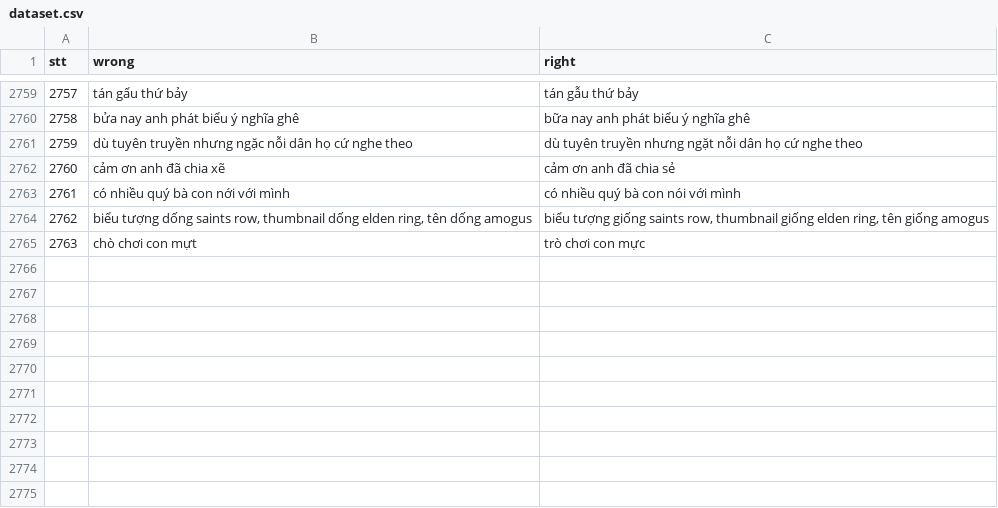
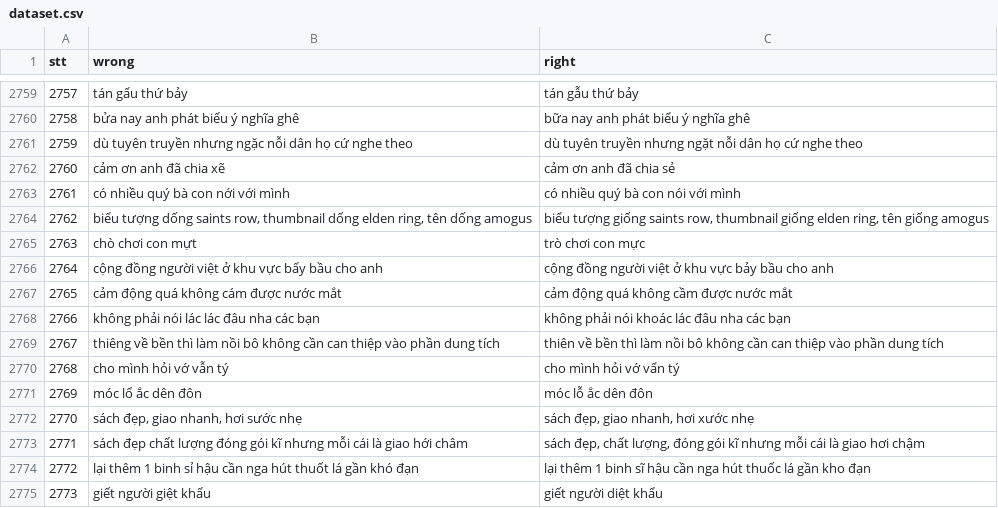
Before and after one commit to WhySchools/VMDS-vietnamese-misspell-dataset-from-Social-media, a CSV file: Dataset/dataset.csv, drawn as a sheet; only a part is shown, gaps mark what is left out; the diff names each change by its address in the sheet, - before the commit and + after, or states it on an @@ line.

Commit message:
Update 2774 entries

```diff
--- a/Dataset/dataset.csv
+++ b/Dataset/dataset.csv
+row 2766: 2764 | cộng đồng người việt ở khu vực bẩy bầu cho anh | cộng đồng người việt ở khu vực bảy bầu cho anh
+row 2767: 2765 | cảm động quá không cám được nước mắt | cảm động quá không cầm được nước mắt
+row 2768: 2766 | không phải nói lác lác đâu nha các bạn | không phải nói khoác lác đâu nha các bạn
+row 2769: 2767 | thiêng về bền thì làm nồi bô không cần can thiệp vào phần dung tích | thiên về bền thì làm nồi bô không cần can thiệp vào phần dung tích
+row 2770: 2768 | cho mình hỏi vớ vẫn tý | cho mình hỏi vớ vẩn tý
+row 2771: 2769 | móc lổ ắc dên đôn | móc lỗ ắc dên đôn
+row 2772: 2770 | sách đẹp, giao nhanh, hơi sước nhẹ | sách đẹp, giao nhanh, hơi xước nhẹ
+row 2773: 2771 | sách đẹp chất lượng đóng gói kĩ nhưng mỗi cái là giao hới châm | sách đẹp, chất lượng, đóng gói kĩ nhưng mỗi cái là giao hơi chậm
+row 2774: 2772 | lại thêm 1 binh sỉ hậu cần nga hút thuốt lá gần khó đạn | lại thêm 1 binh sĩ hậu cần nga hút thuốc lá gần kho đạn
+row 2775: 2773 | giết người giệt khẩu | giết người diệt khẩu
```
